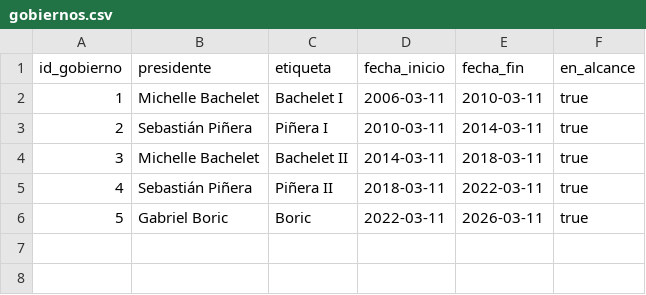
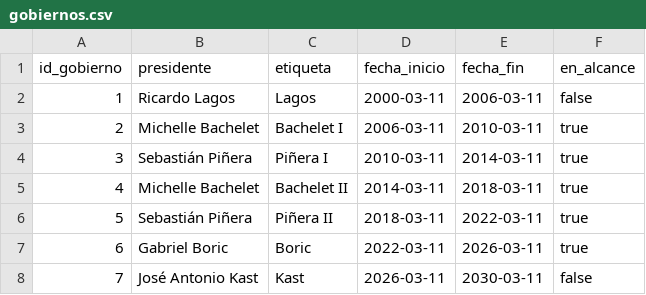
Before and after one commit to NilzAlexisDiazGarcia/chile-economia-gobiernos, a CSV file: data/reference/gobiernos.csv, drawn as a sheet; addresses are those after the commit; the diff names each change by its address in the sheet, - before the commit and + after, or states it on an @@ line.

Commit message:
Limpieza de series y asignacion por gobierno
Convierte fechas y valores, descarta dias sin dato (ND), asigna cada periodo al gobierno con mayoria de dias y valida duplicados, nulos y rangos. Incluye 16 tests de la regla de asignacion, diccionario de datos y numpy fijado por compatibilidad con pandas.

```diff
--- a/data/reference/gobiernos.csv
+++ b/data/reference/gobiernos.csv
+row 2: 1 | Ricardo Lagos | Lagos | 2000-03-11 | 2006-03-11 | false
@@ column A (id_gobierno) renumbered between rows 3 and 7 @@
+row 8: 7 | José Antonio Kast | Kast | 2026-03-11 | 2030-03-11 | false
```
Also changed, not shown: 11 other files.
